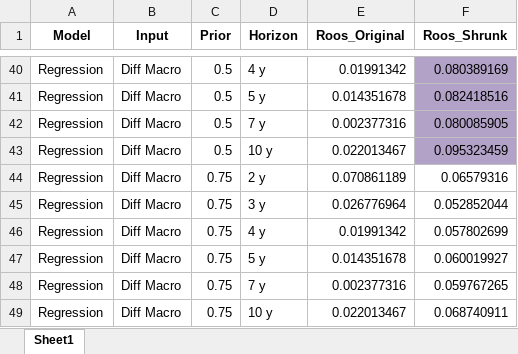
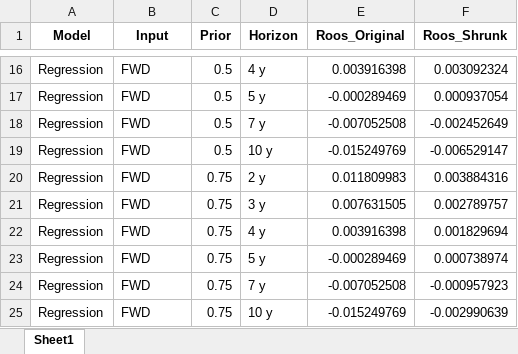
Before and after one commit to gtgottlieb/BondRiskML, an Excel workbook: Extension code/Forecasting models/Saved preds/roos.xlsx, sheet Sheet1, drawn as a sheet; only a part is shown, gaps mark what is left out; values as stored, in another font and other column widths than the file's, no borders; addresses are those after the commit; the diff covers the shown part only; the diff names each change by its address in the sheet, - before the commit and + after, or states it on an @@ line.

```diff
--- a/Extension code/Forecasting models/Saved preds/roos.xlsx (sheet Sheet1)
+++ b/Extension code/Forecasting models/Saved preds/roos.xlsx (sheet Sheet1)
-B16:B25 (Input): Diff Macro
+B16:B25 (Input): FWD
-E16 (Roos_Original): 0.01991342
+E16 (Roos_Original): 0.003916398
-F16:F19 fill: #B3A2C7
+F16:F19 fill: none
-F16 (Roos_Shrunk): 0.080389169
+F16 (Roos_Shrunk): 0.003092324
-E17 (Roos_Original): 0.014351678
+E17 (Roos_Original): -0.000289469
-F17 (Roos_Shrunk): 0.082418516
+F17 (Roos_Shrunk): 0.000937054
-E18 (Roos_Original): 0.002377316
+E18 (Roos_Original): -0.007052508
-F18 (Roos_Shrunk): 0.080085905
+F18 (Roos_Shrunk): -0.002452649
-E19 (Roos_Original): 0.022013467
+E19 (Roos_Original): -0.015249769
-F19 (Roos_Shrunk): 0.095323459
+F19 (Roos_Shrunk): -0.006529147
-E20 (Roos_Original): 0.070861189
+E20 (Roos_Original): 0.011809983
-F20 (Roos_Shrunk): 0.06579316
+F20 (Roos_Shrunk): 0.003884316
-E21 (Roos_Original): 0.026776964
+E21 (Roos_Original): 0.007631505
-F21 (Roos_Shrunk): 0.052852044
+F21 (Roos_Shrunk): 0.002789757
-E22 (Roos_Original): 0.01991342
+E22 (Roos_Original): 0.003916398
-F22 (Roos_Shrunk): 0.057802699
+F22 (Roos_Shrunk): 0.001829694
-E23 (Roos_Original): 0.014351678
+E23 (Roos_Original): -0.000289469
-F23 (Roos_Shrunk): 0.060019927
+F23 (Roos_Shrunk): 0.000738974
-E24 (Roos_Original): 0.002377316
+E24 (Roos_Original): -0.007052508
-F24 (Roos_Shrunk): 0.059767265
+F24 (Roos_Shrunk): -0.000957923
-E25 (Roos_Original): 0.022013467
+E25 (Roos_Original): -0.015249769
-F25 (Roos_Shrunk): 0.068740911
+F25 (Roos_Shrunk): -0.002990639
```
Also changed, not shown: 24 removed rows, 42 edited cells and cell formats elsewhere in this sheet, Extension code/Forecasting models/Saved preds/benchmark.xlsx, Extension code/Forecasting models/Saved preds/dates.xlsx, 14 other files.
